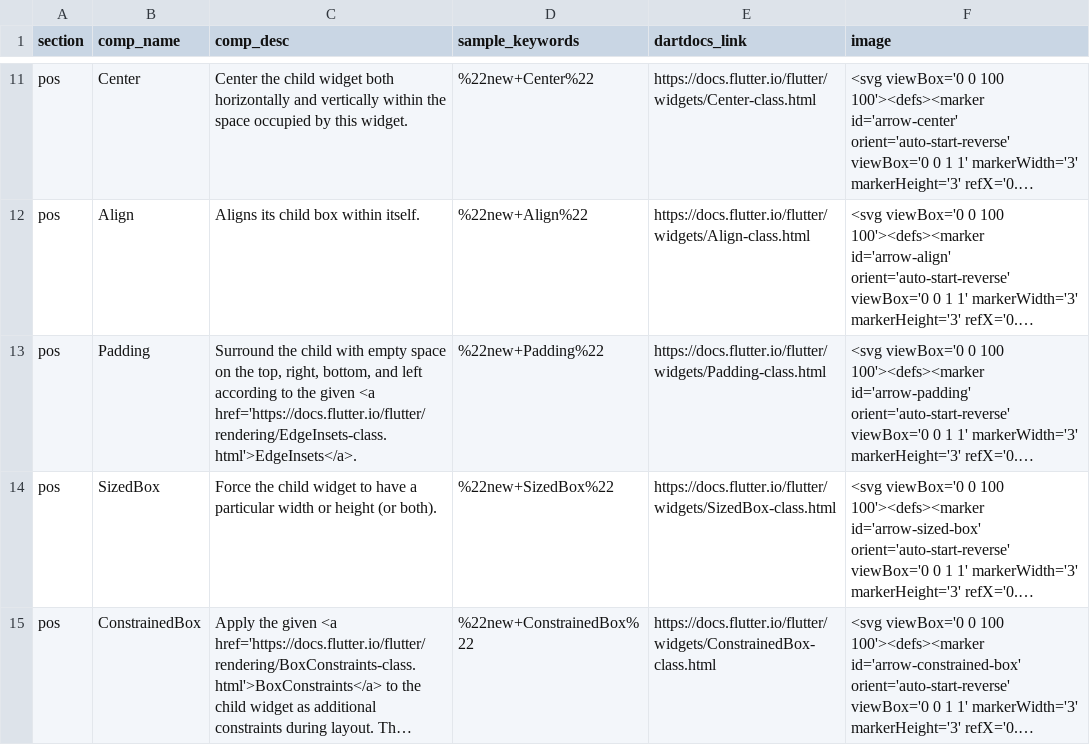
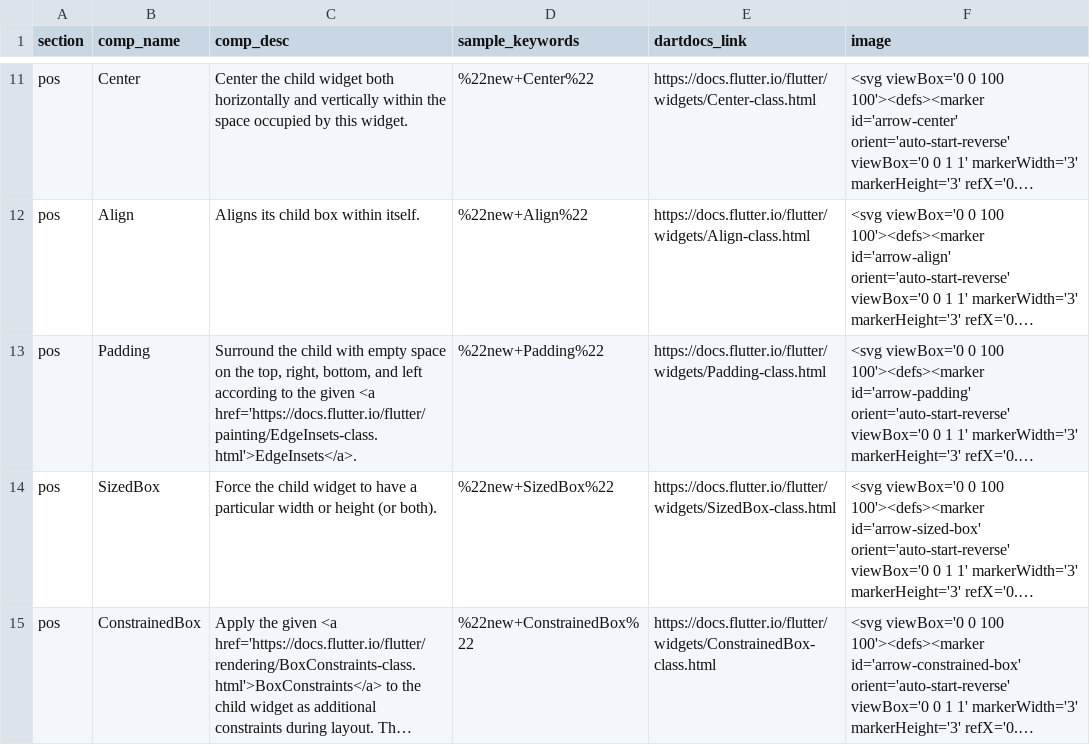
Before and after one commit to flutter/website, a CSV file: _data/widgets.csv, drawn as a sheet; only a part is shown, gaps mark what is left out; long unchanged cells end in …; the diff names each change by its address in the sheet, - before the commit and + after, or states it on an @@ line.

Commit message:
Fix last broken link

```diff
--- a/_data/widgets.csv
+++ b/_data/widgets.csv
-C13 (comp_desc): …given <a href='https://docs.flutter.io/flutter/rendering/EdgeInsets-class.html'>EdgeInsets</a>.
+C13 (comp_desc): …given <a href='https://docs.flutter.io/flutter/painting/EdgeInsets-class.html'>EdgeInsets</a>.
```
